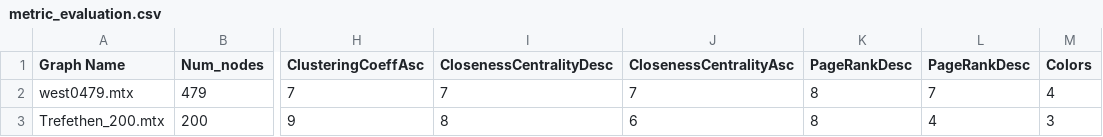
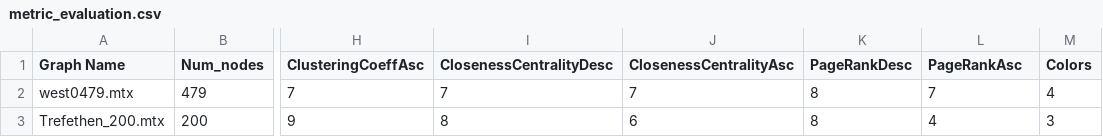
Before and after one commit to barisbatuhan/Graph_Coloring_with_RL, a CSV file: Metric Evaluation/metric_evaluation.csv, drawn as a sheet; only a part is shown, gaps mark what is left out; the diff names each change by its address in the sheet, - before the commit and + after, or states it on an @@ line.

Commit message:
Update metric_evaluation.csv
typo

```diff
--- a/Metric Evaluation/metric_evaluation.csv
+++ b/Metric Evaluation/metric_evaluation.csv
-L1: PageRankDesc
+L1: PageRankAsc
```
